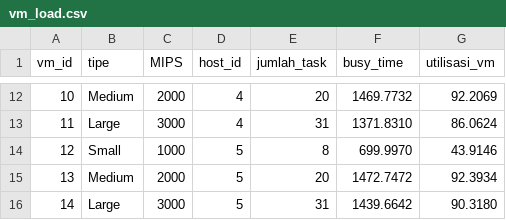
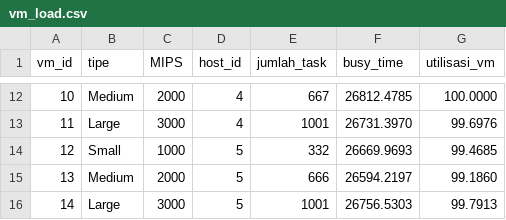
Before and after one commit to shintaar123/K7_SOKA_MinMinHeuristic, a CSV file: results/vm_load.csv, drawn as a sheet; only a part is shown, gaps mark what is left out; the diff covers the shown part only.

```diff
--- a/results/vm_load.csv
+++ b/results/vm_load.csv
@@ -12,5 +12,5 @@ vm_id,tipe,MIPS,host_id,jumlah_task,busy_time,utilisasi_vm
-10,Medium,2000,4,20,1469.7732,92.2069
-11,Large,3000,4,31,1371.8310,86.0624
-12,Small,1000,5,8,699.9970,43.9146
-13,Medium,2000,5,20,1472.7472,92.3934
-14,Large,3000,5,31,1439.6642,90.3180
+10,Medium,2000,4,667,26812.4785,100.0000
+11,Large,3000,4,1001,26731.3970,99.6976
+12,Small,1000,5,332,26669.9693,99.4685
+13,Medium,2000,5,666,26594.2197,99.1860
+14,Large,3000,5,1001,26756.5303,99.7913
```
Also changed, not shown: 30 edited cells elsewhere in this file, results/summary.csv, 33 other files.
